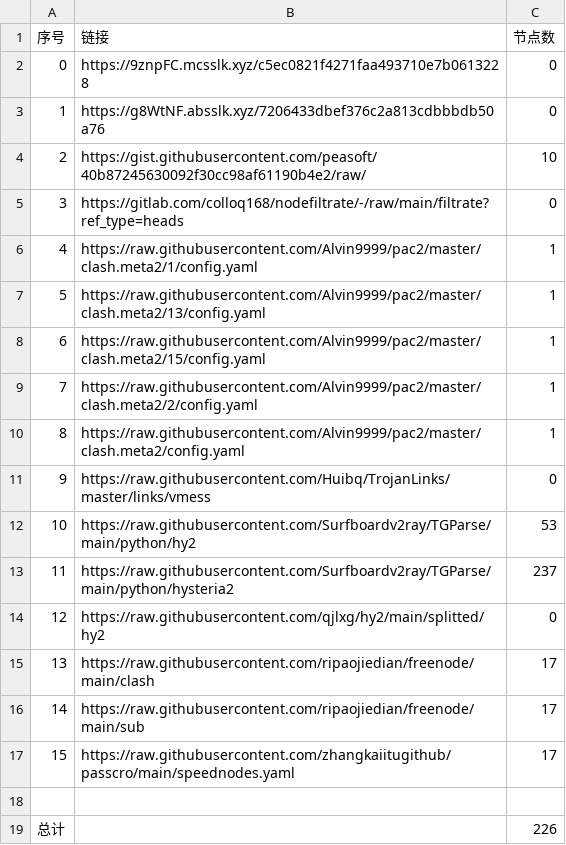
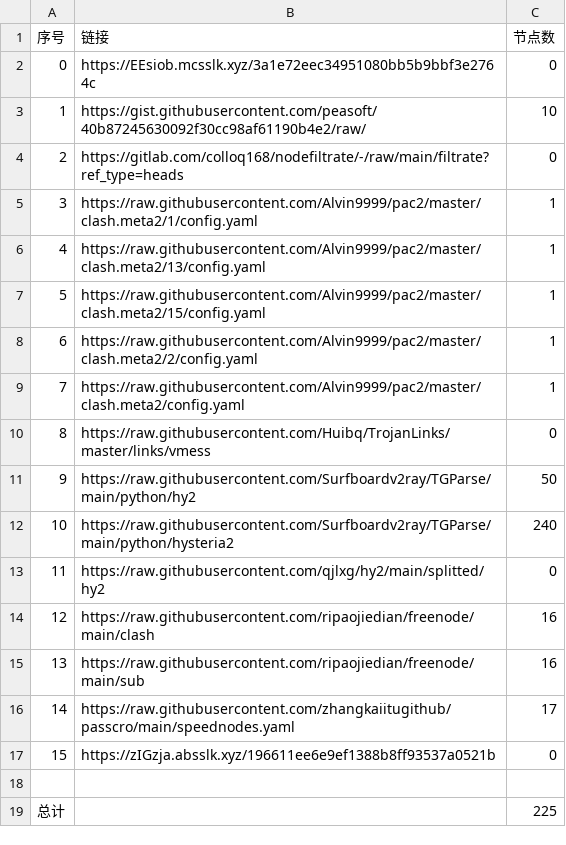
Before and after one commit to wangyu1997/NoMoreWalls, a CSV file: list_result.csv, drawn as a sheet; removed rows and columns are numbered as before the commit, all else as after; the diff names each change by its address in the sheet, - before the commit and + after, or states it on an @@ line.

```diff
--- a/list_result.csv
+++ b/list_result.csv
-B2 (链接): https://9znpFC.mcsslk.xyz/c5ec0821f4271faa493710e7b0613228
+B2 (链接): https://EEsiob.mcsslk.xyz/3a1e72eec34951080bb5b9bbf3e2764c
-row 3: 1 | https://g8WtNF.absslk.xyz/7206433dbef376c2a813cdbbbdb50a76 | 0
@@ column A (序号) renumbered between rows 3 and 16 @@
-C11 (节点数): 53
+C11 (节点数): 50
-C12 (节点数): 237
+C12 (节点数): 240
-C14:C15 (节点数): 17
+C14:C15 (节点数): 16
+row 17: 15 | https://zIGzja.absslk.xyz/196611ee6e9ef1388b8ff93537a0521b | 0
-C19 (节点数): 226
+C19 (节点数): 225
```
Also changed, not shown: 16 other files.
